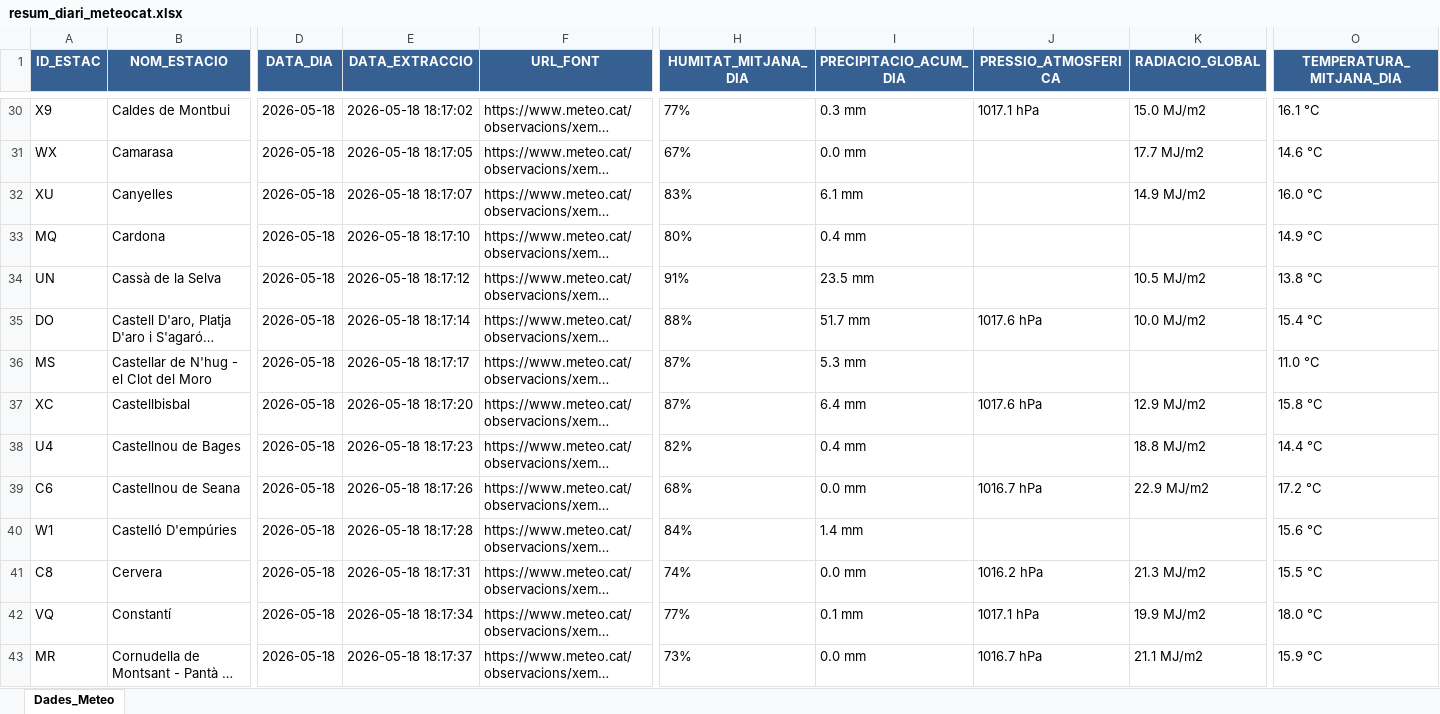
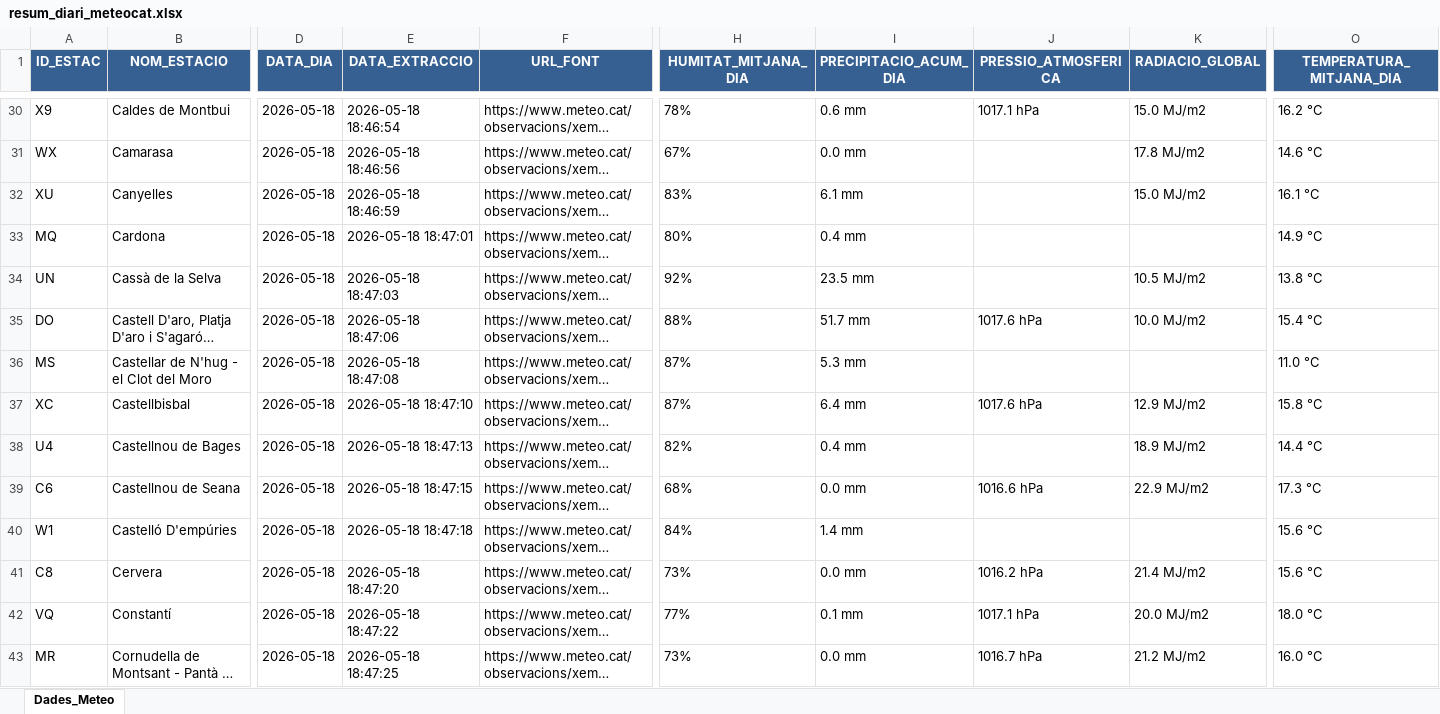
Before and after one commit to joandecorts/getdailydate, an Excel workbook: src/data/resum_diari_meteocat.xlsx, sheet Dades_Meteo, drawn as a sheet; only a part is shown, gaps mark what is left out; long unchanged cells end in …; values as stored, in another font and other column widths than the file's, no borders; the diff covers the shown part only; the diff names each change by its address in the sheet, - before the commit and + after, or states it on an @@ line.

```diff
--- a/src/data/resum_diari_meteocat.xlsx (sheet Dades_Meteo)
+++ b/src/data/resum_diari_meteocat.xlsx (sheet Dades_Meteo)
-E30 (DATA_EXTRACCIO): 2026-05-18 18:17:02
+E30 (DATA_EXTRACCIO): 2026-05-18 18:46:54
-H30 (HUMITAT_MITJANA_DIA): 77%
+H30 (HUMITAT_MITJANA_DIA): 78%
-I30 (PRECIPITACIO_ACUM_DIA): 0.3 mm
+I30 (PRECIPITACIO_ACUM_DIA): 0.6 mm
-O30 (TEMPERATURA_MITJANA_DIA): 16.1 °C
+O30 (TEMPERATURA_MITJANA_DIA): 16.2 °C
-E31 (DATA_EXTRACCIO): 2026-05-18 18:17:05
+E31 (DATA_EXTRACCIO): 2026-05-18 18:46:56
-K31 (RADIACIO_GLOBAL): 17.7 MJ/m2
+K31 (RADIACIO_GLOBAL): 17.8 MJ/m2
-E32 (DATA_EXTRACCIO): 2026-05-18 18:17:07
+E32 (DATA_EXTRACCIO): 2026-05-18 18:46:59
-K32 (RADIACIO_GLOBAL): 14.9 MJ/m2
+K32 (RADIACIO_GLOBAL): 15.0 MJ/m2
-O32 (TEMPERATURA_MITJANA_DIA): 16.0 °C
+O32 (TEMPERATURA_MITJANA_DIA): 16.1 °C
-E33 (DATA_EXTRACCIO): 2026-05-18 18:17:10
+E33 (DATA_EXTRACCIO): 2026-05-18 18:47:01
-E34 (DATA_EXTRACCIO): 2026-05-18 18:17:12
+E34 (DATA_EXTRACCIO): 2026-05-18 18:47:03
-H34 (HUMITAT_MITJANA_DIA): 91%
+H34 (HUMITAT_MITJANA_DIA): 92%
-E35 (DATA_EXTRACCIO): 2026-05-18 18:17:14
+E35 (DATA_EXTRACCIO): 2026-05-18 18:47:06
-E36 (DATA_EXTRACCIO): 2026-05-18 18:17:17
+E36 (DATA_EXTRACCIO): 2026-05-18 18:47:08
-E37 (DATA_EXTRACCIO): 2026-05-18 18:17:20
+E37 (DATA_EXTRACCIO): 2026-05-18 18:47:10
-E38 (DATA_EXTRACCIO): 2026-05-18 18:17:23
+E38 (DATA_EXTRACCIO): 2026-05-18 18:47:13
-K38 (RADIACIO_GLOBAL): 18.8 MJ/m2
+K38 (RADIACIO_GLOBAL): 18.9 MJ/m2
-E39 (DATA_EXTRACCIO): 2026-05-18 18:17:26
+E39 (DATA_EXTRACCIO): 2026-05-18 18:47:15
-J39 (PRESSIO_ATMOSFERICA): 1016.7 hPa
+J39 (PRESSIO_ATMOSFERICA): 1016.6 hPa
-O39 (TEMPERATURA_MITJANA_DIA): 17.2 °C
+O39 (TEMPERATURA_MITJANA_DIA): 17.3 °C
-E40 (DATA_EXTRACCIO): 2026-05-18 18:17:28
+E40 (DATA_EXTRACCIO): 2026-05-18 18:47:18
-E41 (DATA_EXTRACCIO): 2026-05-18 18:17:31
+E41 (DATA_EXTRACCIO): 2026-05-18 18:47:20
-H41 (HUMITAT_MITJANA_DIA): 74%
+H41 (HUMITAT_MITJANA_DIA): 73%
-K41 (RADIACIO_GLOBAL): 21.3 MJ/m2
+K41 (RADIACIO_GLOBAL): 21.4 MJ/m2
-O41 (TEMPERATURA_MITJANA_DIA): 15.5 °C
+O41 (TEMPERATURA_MITJANA_DIA): 15.6 °C
-E42 (DATA_EXTRACCIO): 2026-05-18 18:17:34
+E42 (DATA_EXTRACCIO): 2026-05-18 18:47:22
-K42 (RADIACIO_GLOBAL): 19.9 MJ/m2
+K42 (RADIACIO_GLOBAL): 20.0 MJ/m2
-E43 (DATA_EXTRACCIO): 2026-05-18 18:17:37
+E43 (DATA_EXTRACCIO): 2026-05-18 18:47:25
-K43 (RADIACIO_GLOBAL): 21.1 MJ/m2
+K43 (RADIACIO_GLOBAL): 21.2 MJ/m2
-O43 (TEMPERATURA_MITJANA_DIA): 15.9 °C
+O43 (TEMPERATURA_MITJANA_DIA): 16.0 °C
```
Also changed, not shown: 402 edited cells elsewhere in this sheet, 3 other files.
